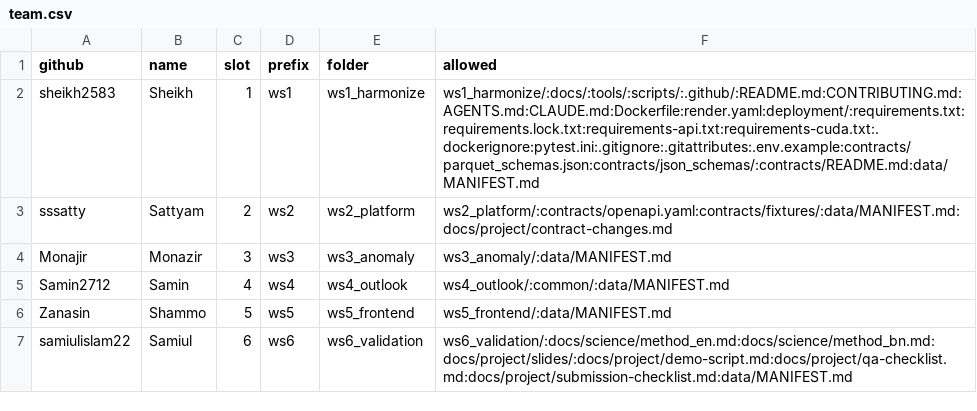
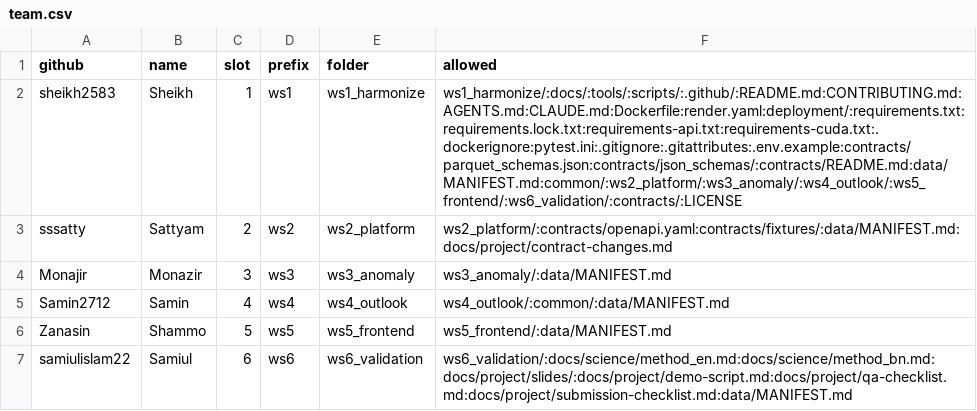
Before and after one commit to sheikh2583/NASA-Space-App, a CSV file: scripts/team.csv, drawn as a sheet.

Commit message:
T00: finish plan install (integration permissions, agent-safe baseline)
Plan card T00 (Finish the plan install (integration permissions and baseline checks)). Written with an AI coding agent at Sheikh's direction; Sheikh reviews it in the pull request before merge.

```diff
--- a/scripts/team.csv
+++ b/scripts/team.csv
@@ -1,3 +1,3 @@
 github,name,slot,prefix,folder,allowed
-sheikh2583,Sheikh,1,ws1,ws1_harmonize,ws1_harmonize/:docs/:tools/:scripts/:.github/:README.md:CONTRIBUTING.md:AGENTS.md:CLAUDE.md:Dockerfile:render.yaml:deployment/:requirements.txt:requirements.lock.txt:requirements-api.txt:requirements-cuda.txt:.dockerignore:pytest.ini:.gitignore:.gitattributes:.env.example:contracts/parquet_schemas.json:contracts/json_schemas/:contracts/README.md:data/MANIFEST.md
+sheikh2583,Sheikh,1,ws1,ws1_harmonize,ws1_harmonize/:docs/:tools/:scripts/:.github/:README.md:CONTRIBUTING.md:AGENTS.md:CLAUDE.md:Dockerfile:render.yaml:deployment/:requirements.txt:requirements.lock.txt:requirements-api.txt:requirements-cuda.txt:.dockerignore:pytest.ini:.gitignore:.gitattributes:.env.example:contracts/parquet_schemas.json:contracts/json_schemas/:contracts/README.md:data/MANIFEST.md:common/:ws2_platform/:ws3_anomaly/:ws4_outlook/:ws5_frontend/:ws6_validation/:contracts/:LICENSE
 sssatty,Sattyam,2,ws2,ws2_platform,ws2_platform/:contracts/openapi.yaml:contracts/fixtures/:data/MANIFEST.md:docs/project/contract-changes.md
```
Also changed, not shown: 1 other file.
